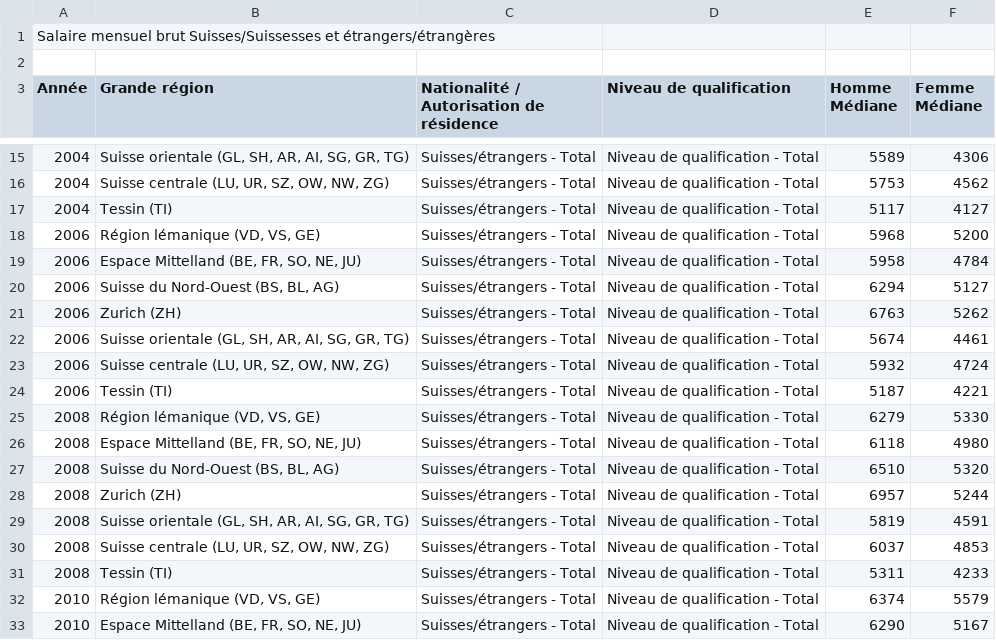
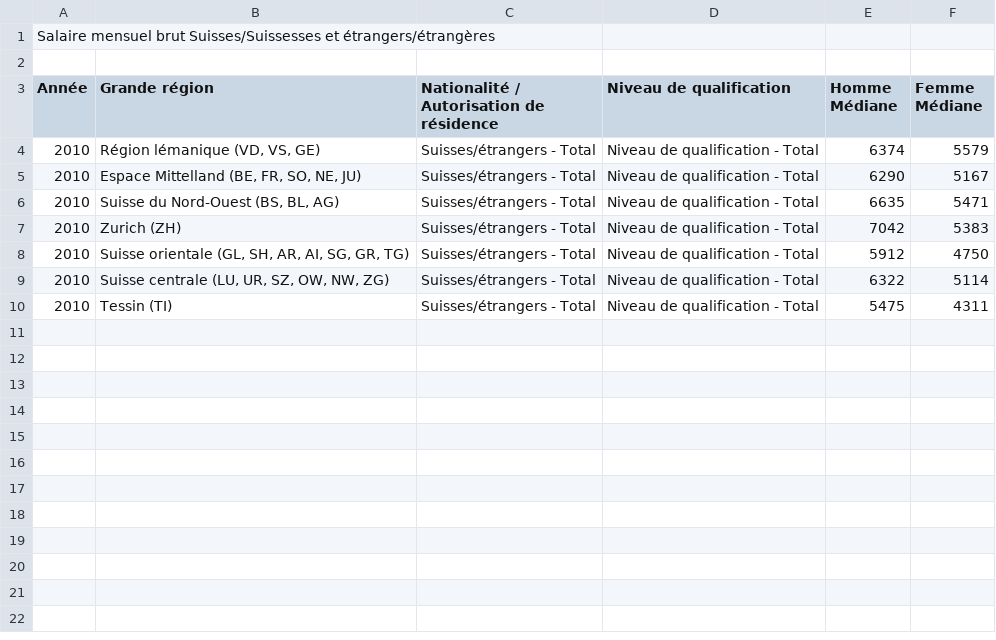
Before and after one commit to fabio10000/BI1, a CSV file: data/raw/salaire_mensuel_brut_suisse.csv, drawn as a sheet; only a part is shown, gaps mark what is left out; the shorter side is filled out with more unchanged rows; the diff covers the shown part only.

Commit message:
reprocess data for year 2010

```diff
--- a/data/raw/salaire_mensuel_brut_suisse.csv
+++ b/data/raw/salaire_mensuel_brut_suisse.csv
@@ -15,18 +4 @@
-"2004","Suisse orientale (GL, SH, AR, AI, SG, GR, TG)","Suisses/étrangers - Total","Niveau de qualification - Total",5589,4306
-"2004","Suisse centrale (LU, UR, SZ, OW, NW, ZG)","Suisses/étrangers - Total","Niveau de qualification - Total",5753,4562
-"2004","Tessin (TI)","Suisses/étrangers - Total","Niveau de qualification - Total",5117,4127
-"2006","Région lémanique (VD, VS, GE)","Suisses/étrangers - Total","Niveau de qualification - Total",5968,5200
-"2006","Espace Mittelland (BE, FR, SO, NE, JU)","Suisses/étrangers - Total","Niveau de qualification - Total",5958,4784
-"2006","Suisse du Nord-Ouest (BS, BL, AG)","Suisses/étrangers - Total","Niveau de qualification - Total",6294,5127
-"2006","Zurich (ZH)","Suisses/étrangers - Total","Niveau de qualification - Total",6763,5262
-"2006","Suisse orientale (GL, SH, AR, AI, SG, GR, TG)","Suisses/étrangers - Total","Niveau de qualification - Total",5674,4461
-"2006","Suisse centrale (LU, UR, SZ, OW, NW, ZG)","Suisses/étrangers - Total","Niveau de qualification - Total",5932,4724
-"2006","Tessin (TI)","Suisses/étrangers - Total","Niveau de qualification - Total",5187,4221
-"2008","Région lémanique (VD, VS, GE)","Suisses/étrangers - Total","Niveau de qualification - Total",6279,5330
-"2008","Espace Mittelland (BE, FR, SO, NE, JU)","Suisses/étrangers - Total","Niveau de qualification - Total",6118,4980
-"2008","Suisse du Nord-Ouest (BS, BL, AG)","Suisses/étrangers - Total","Niveau de qualification - Total",6510,5320
-"2008","Zurich (ZH)","Suisses/étrangers - Total","Niveau de qualification - Total",6957,5244
-"2008","Suisse orientale (GL, SH, AR, AI, SG, GR, TG)","Suisses/étrangers - Total","Niveau de qualification - Total",5819,4591
-"2008","Suisse centrale (LU, UR, SZ, OW, NW, ZG)","Suisses/étrangers - Total","Niveau de qualification - Total",6037,4853
-"2008","Tessin (TI)","Suisses/étrangers - Total","Niveau de qualification - Total",5311,4233
 "2010","Région lémanique (VD, VS, GE)","Suisses/étrangers - Total","Niveau de qualification - Total",6374,5579
```
Also changed, not shown: 11 removed rows elsewhere in this file, data/processed/processed_salaire_mensuel_brut_suisse.csv, 4 other files.
